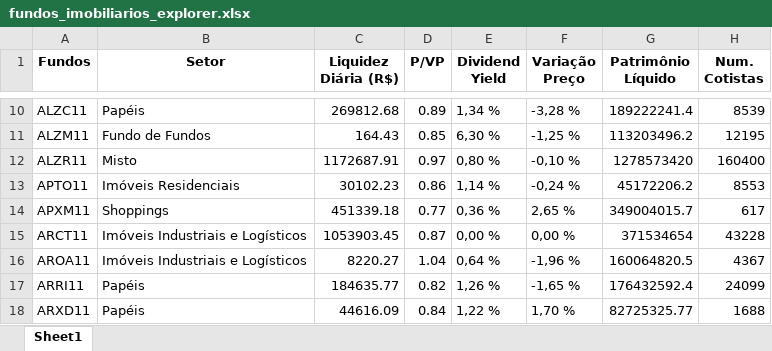
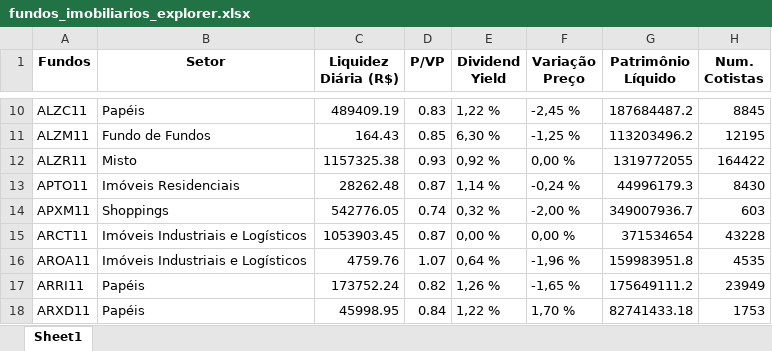
Before and after one commit to warlesson/INVEST-FIIs, an Excel workbook: DOWNLOAD/fundos_imobiliarios_explorer.xlsx, sheet Sheet1, drawn as a sheet; only a part is shown, gaps mark what is left out; values as stored, in another font and other column widths than the file's, no borders; the diff covers the shown part only; the diff names each change by its address in the sheet, - before the commit and + after, or states it on an @@ line.

```diff
--- a/DOWNLOAD/fundos_imobiliarios_explorer.xlsx (sheet Sheet1)
+++ b/DOWNLOAD/fundos_imobiliarios_explorer.xlsx (sheet Sheet1)
-C10 (Liquidez Diária (R$)): 269812.68
+C10 (Liquidez Diária (R$)): 489409.19
-D10 (P/VP): 0.89
+D10 (P/VP): 0.83
-E10 (Dividend Yield): 1,34 %
+E10 (Dividend Yield): 1,22 %
-F10 (Variação Preço): -3,28 %
+F10 (Variação Preço): -2,45 %
-G10 (Patrimônio Líquido): 189222241.4
+G10 (Patrimônio Líquido): 187684487.2
-H10 (Num. Cotistas): 8539
+H10 (Num. Cotistas): 8845
-C12 (Liquidez Diária (R$)): 1172687.91
+C12 (Liquidez Diária (R$)): 1157325.38
-D12 (P/VP): 0.97
+D12 (P/VP): 0.93
-E12 (Dividend Yield): 0,80 %
+E12 (Dividend Yield): 0,92 %
-F12 (Variação Preço): -0,10 %
+F12 (Variação Preço): 0,00 %
-G12 (Patrimônio Líquido): 1278573420
+G12 (Patrimônio Líquido): 1319772055
-H12 (Num. Cotistas): 160400
+H12 (Num. Cotistas): 164422
-C13 (Liquidez Diária (R$)): 30102.23
+C13 (Liquidez Diária (R$)): 28262.48
-D13 (P/VP): 0.86
+D13 (P/VP): 0.87
-G13 (Patrimônio Líquido): 45172206.2
+G13 (Patrimônio Líquido): 44996179.3
-H13 (Num. Cotistas): 8553
+H13 (Num. Cotistas): 8430
-C14 (Liquidez Diária (R$)): 451339.18
+C14 (Liquidez Diária (R$)): 542776.05
-D14 (P/VP): 0.77
+D14 (P/VP): 0.74
-E14 (Dividend Yield): 0,36 %
+E14 (Dividend Yield): 0,32 %
-F14 (Variação Preço): 2,65 %
+F14 (Variação Preço): -2,00 %
-G14 (Patrimônio Líquido): 349004015.7
+G14 (Patrimônio Líquido): 349007936.7
-H14 (Num. Cotistas): 617
+H14 (Num. Cotistas): 603
-C16 (Liquidez Diária (R$)): 8220.27
+C16 (Liquidez Diária (R$)): 4759.76
-D16 (P/VP): 1.04
+D16 (P/VP): 1.07
-G16 (Patrimônio Líquido): 160064820.5
+G16 (Patrimônio Líquido): 159983951.8
-H16 (Num. Cotistas): 4367
+H16 (Num. Cotistas): 4535
-C17 (Liquidez Diária (R$)): 184635.77
+C17 (Liquidez Diária (R$)): 173752.24
-G17 (Patrimônio Líquido): 176432592.4
+G17 (Patrimônio Líquido): 175649111.2
-H17 (Num. Cotistas): 24099
+H17 (Num. Cotistas): 23949
-C18 (Liquidez Diária (R$)): 44616.09
+C18 (Liquidez Diária (R$)): 45998.95
-G18 (Patrimônio Líquido): 82725325.77
+G18 (Patrimônio Líquido): 82741433.18
-H18 (Num. Cotistas): 1688
+H18 (Num. Cotistas): 1753
```
Also changed, not shown: 1 removed row and 1362 edited cells elsewhere in this sheet, DOWNLOAD/fundos_imobiliarios_statusinvest.xlsx, 1 other file.
